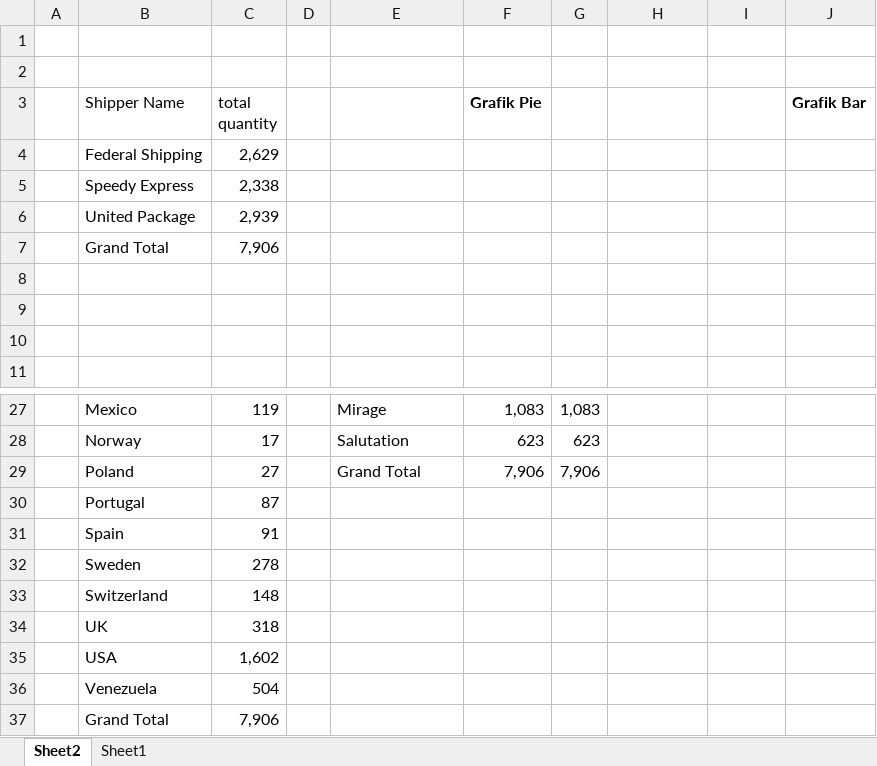
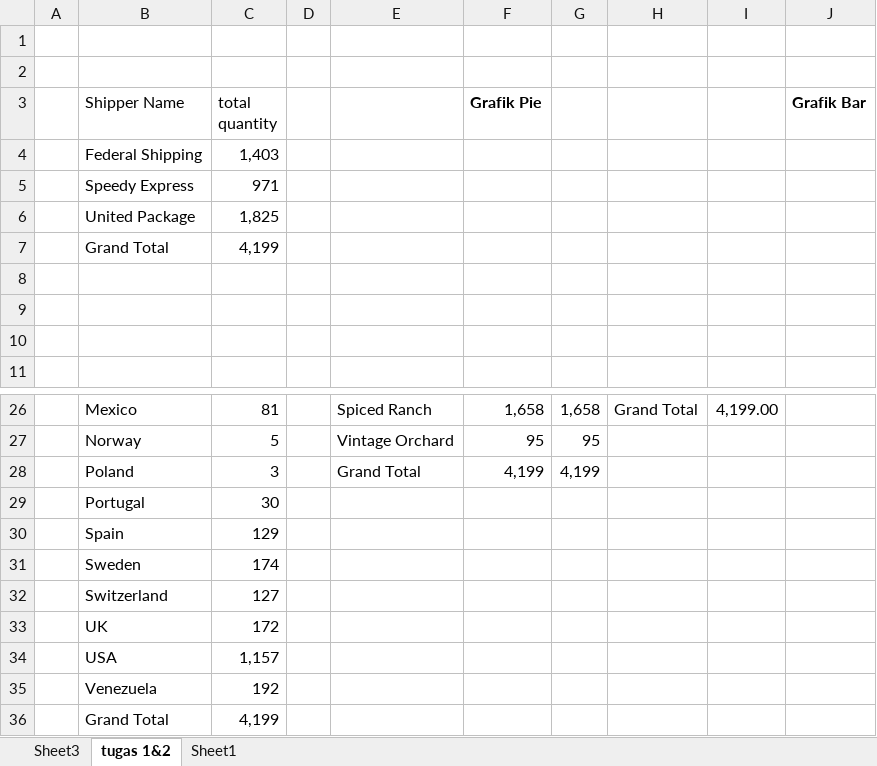
Before and after one commit to irafulbariyah/BussinesIntelegent, an Excel workbook: tugas1-I'roful Bariyah-17.51.0004.xlsx, sheet tugas 1&2, drawn as a sheet; only a part is shown, gaps mark what is left out; values as stored, in another font and other column widths than the file's, no borders; charts and pictures and conditional formats not drawn; addresses are those after the commit; the diff covers the shown part only; the diff names each change by its address in the sheet, - before the commit and + after, or states it on an @@ line.

Commit message:
tugas 1 dan 2
tugas 1 = membuat berbagai macam grafik
tugas 2 = penambahan country, nama supplier, nama kategory, dan year.

```diff
--- a/tugas1-I'roful Bariyah-17.51.0004.xlsx (sheet tugas 1&2)
+++ b/tugas1-I'roful Bariyah-17.51.0004.xlsx (sheet tugas 1&2)
-sheet tab: Sheet2
+sheet tab: tugas 1&2
+sheet tab: Sheet3
-C4 (total quantity): 2,629
+C4 (total quantity): 1,403
-C5 (total quantity): 2,338
+C5 (total quantity): 971
-C6 (total quantity): 2,939
+C6 (total quantity): 1,825
-C7 (total quantity): 7,906
+C7 (total quantity): 4,199
-C26 (total quantity): 119
+C26 (total quantity): 81
-E26: Mirage
+E26: Spiced Ranch
-F26 (Grafik Pie): 1,083
+F26 (Grafik Pie): 1,658
-G26: 1,083
+G26: 1,658
-H26: (empty)
+H26: Grand Total
-I26: (empty)
+I26: 4,199.00
-C27 (total quantity): 17
+C27 (total quantity): 5
-E27: Salutation
+E27: Vintage Orchard
-F27 (Grafik Pie): 623
+F27 (Grafik Pie): 95
-G27: 623
+G27: 95
-C28 (total quantity): 27
+C28 (total quantity): 3
-F28 (Grafik Pie): 7,906
+F28 (Grafik Pie): 4,199
-G28: 7,906
+G28: 4,199
-C29 (total quantity): 87
+C29 (total quantity): 30
-C30 (total quantity): 91
+C30 (total quantity): 129
-C31 (total quantity): 278
+C31 (total quantity): 174
-C32 (total quantity): 148
+C32 (total quantity): 127
-C33 (total quantity): 318
+C33 (total quantity): 172
-C34 (total quantity): 1,602
+C34 (total quantity): 1,157
-C35 (total quantity): 504
+C35 (total quantity): 192
-C36 (total quantity): 7,906
+C36 (total quantity): 4,199
```
Also changed, not shown: 1 removed row and 31 edited cells elsewhere in this sheet, formulas that keep their value, charts or pictures.
